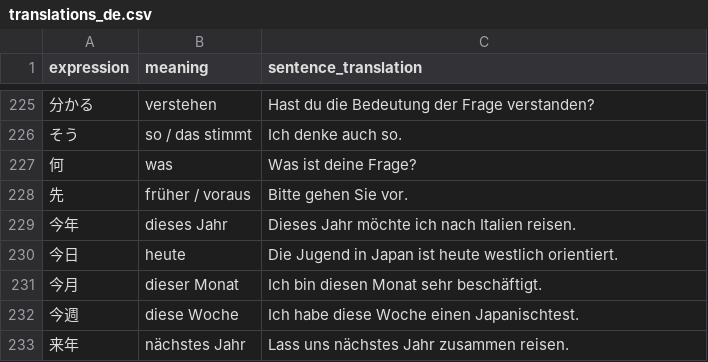
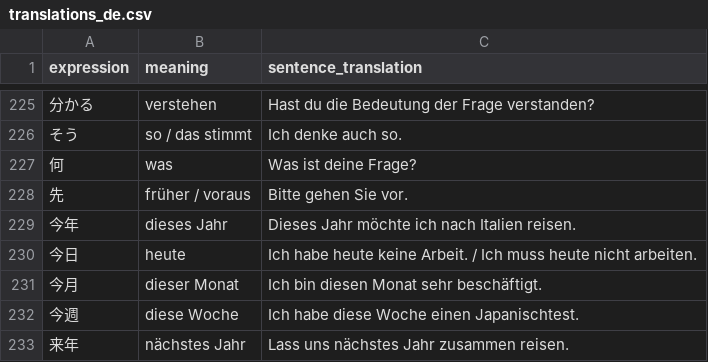
Before and after one commit to Berodin/Anki-Japanese-CoreDeck-Generator, a CSV file: data/translations_de.csv, drawn as a sheet; only a part is shown, gaps mark what is left out.

```diff
--- a/data/translations_de.csv
+++ b/data/translations_de.csv
@@ -229,3 +229,3 @@ expression,meaning,sentence_translation
 今年,dieses Jahr,"Dieses Jahr möchte ich nach Italien reisen."
-今日,heute,"Die Jugend in Japan ist heute westlich orientiert."
+今日,heute,"Ich habe heute keine Arbeit. / Ich muss heute nicht arbeiten."
 今月,dieser Monat,"Ich bin diesen Monat sehr beschäftigt."
```
Also changed, not shown: data/translations_en.csv, data/vocab_jp.csv.
